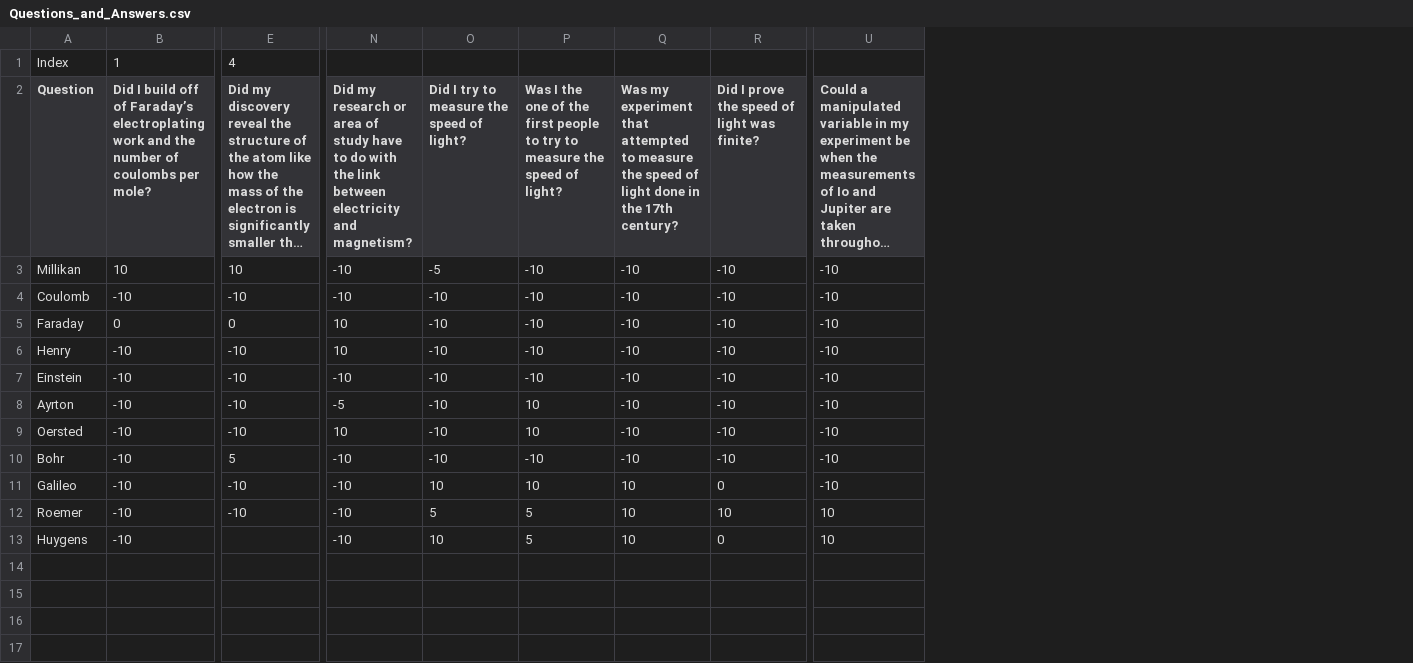
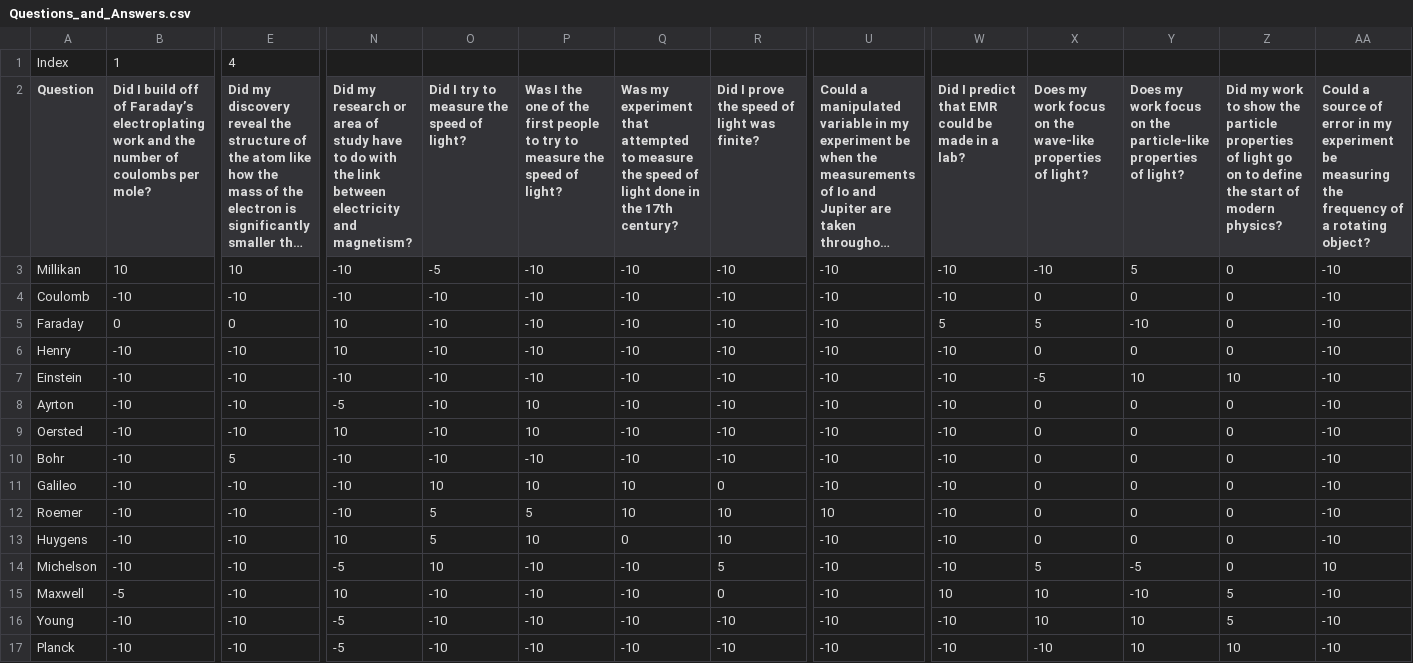
Before and after one commit to Zabro000/ODWM-Code, a CSV file: Questions_and_Answers.csv, drawn as a sheet; only a part is shown, gaps mark what is left out; long unchanged cells end in …; rows hold the shown columns only; the diff names each change by its address in the sheet, - before the commit and + after, or states it on an @@ line.

Commit message:
Added four new scientists and lots of questions

```diff
--- a/Questions_and_Answers.csv
+++ b/Questions_and_Answers.csv
+column W, rows 2-13: Did I predict that EMR could be made in a lab? | -10 | -10 | 5 | -10 | -10 | -10 | -10 | -10 | -10 | -10 | -10
+column X, rows 2-13: Does my work focus on the wave-like properties of light? | -10 | 0 | 5 | 0 | -5 | 0 | 0 | 0 | 0 | 0 | 0
+column Y, rows 2-13: Does my work focus on the particle-like properties of light? | 5 | 0 | -10 | 0 | 10 | 0 | 0 | 0 | 0 | 0 | 0
+column Z, rows 2-13: Did my work to show the particle properties of light go on to define the start of modern physics? | 0 | 0 | 0 | 0 | 10 | 0 | 0 | 0 | 0 | 0 | 0
+column AA, rows 2-13: Could a source of error in my experiment be measuring the frequency of a rotating object? | -10 | -10 | -10 | -10 | -10 | -10 | -10 | -10 | -10 | -10 | -10
-E13: (empty)
+E13: -10
-N13: -10
+N13: 10
-O13: 10
+O13: 5
-P13: 5
+P13: 10
-Q13: 10
+Q13: 0
-R13: 0
+R13: 10
-U13: 10
+U13: -10
+row 14: Michelson | -10 | -10 | -5 | 10 | -10 | -10 | 5 | -10 | -10 | 5 | -5 | 0 | 10
+row 15: Maxwell | -5 | -10 | 10 | -10 | -10 | -10 | 0 | -10 | 10 | 10 | -10 | 5 | -10
+row 16: Young | -10 | -10 | -5 | -10 | -10 | -10 | -10 | -10 | -10 | 10 | 10 | 5 | -10
+row 17: Planck | -10 | -10 | -5 | -10 | -10 | -10 | -10 | -10 | -10 | -10 | 10 | 10 | -10
```
Also changed, not shown: 2 other files.
